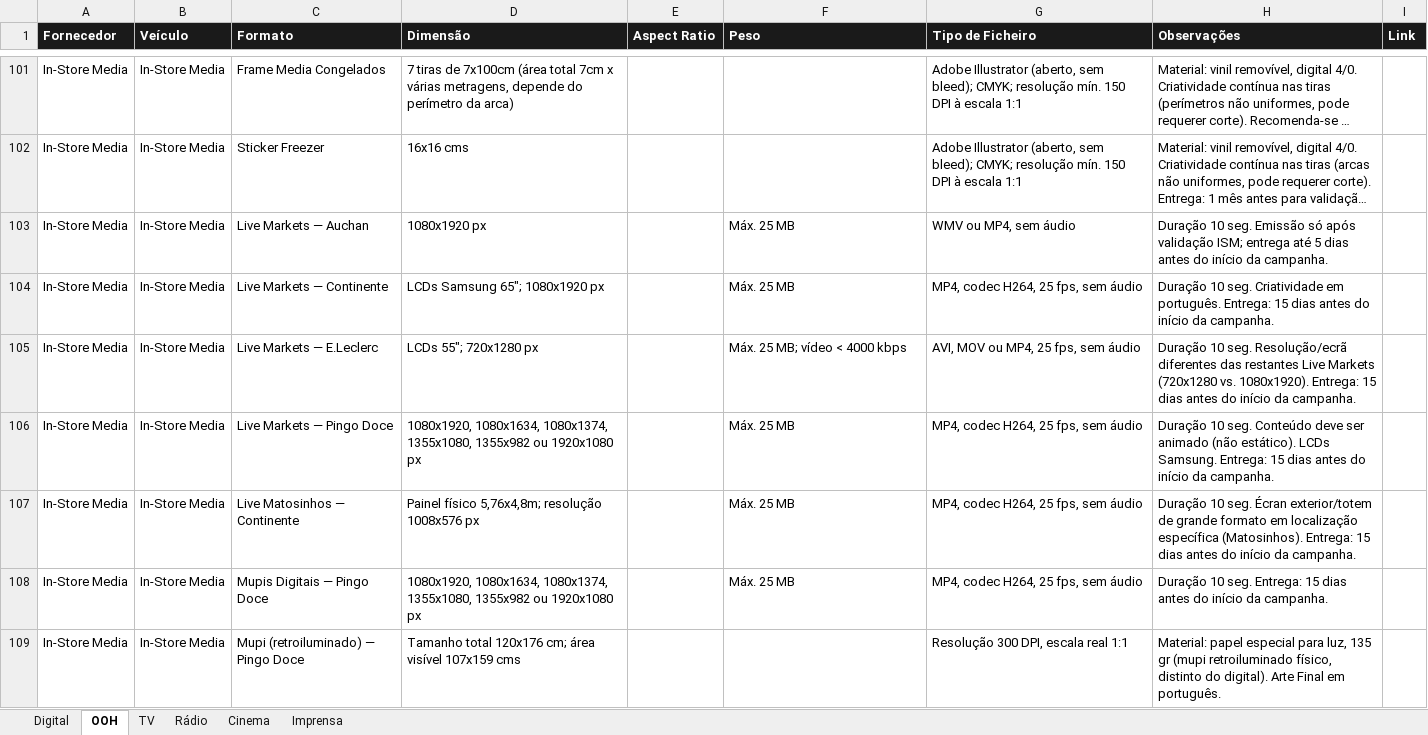
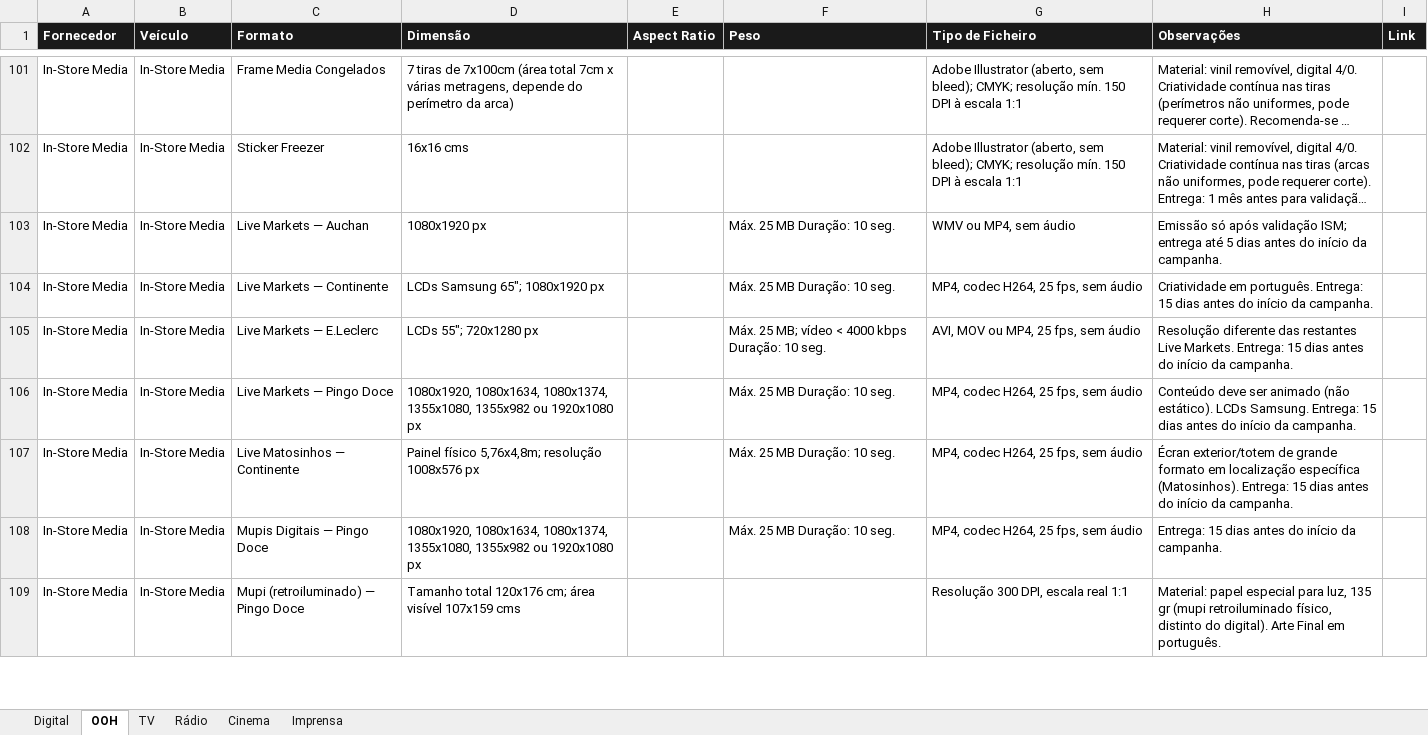
Before and after one commit to claudiarosa00/MS-Builder, an Excel workbook: data/CSBuilder_Base_Formatos.xlsx, sheet OOH, drawn as a sheet; only a part is shown, gaps mark what is left out; long unchanged cells end in …; values as stored, in another font and other column widths than the file's, no borders; the diff covers the shown part only; the diff names each change by its address in the sheet, - before the commit and + after, or states it on an @@ line.

```diff
--- a/data/CSBuilder_Base_Formatos.xlsx (sheet OOH)
+++ b/data/CSBuilder_Base_Formatos.xlsx (sheet OOH)
-F103:F104 (Peso): Máx. 25 MB
+F103:F104 (Peso): Máx. 25 MB Duração: 10 seg.
-H103 (Observações): Duração 10 seg. Emissão só…
+H103 (Observações): Emissão só…
-H104 (Observações): Duração 10 seg. Criatividade em…
+H104 (Observações): Criatividade em…
-F105 (Peso): Máx. 25 MB; vídeo < 4000 kbps
+F105 (Peso): Máx. 25 MB; vídeo < 4000 kbps Duração: 10 seg.
-H105 (Observações): Duração 10 seg. Resolução/ecrã diferentes das restantes Live Markets (720x1280 vs. 1080x1920). Entrega: 15…
+H105 (Observações): Resolução diferente das restantes Live Markets. Entrega: 15…
-F106:F108 (Peso): Máx. 25 MB
+F106:F108 (Peso): Máx. 25 MB Duração: 10 seg.
-H106 (Observações): Duração 10 seg. Conteúdo deve…
+H106 (Observações): Conteúdo deve…
-H107 (Observações): Duração 10 seg. Écran exterior/totem…
+H107 (Observações): Écran exterior/totem…
-H108 (Observações): Duração 10 seg. Entrega: 15…
+H108 (Observações): Entrega: 15…
```
Also changed, not shown: 110 edited cells elsewhere in this sheet, data/base-formatos.xlsx.
